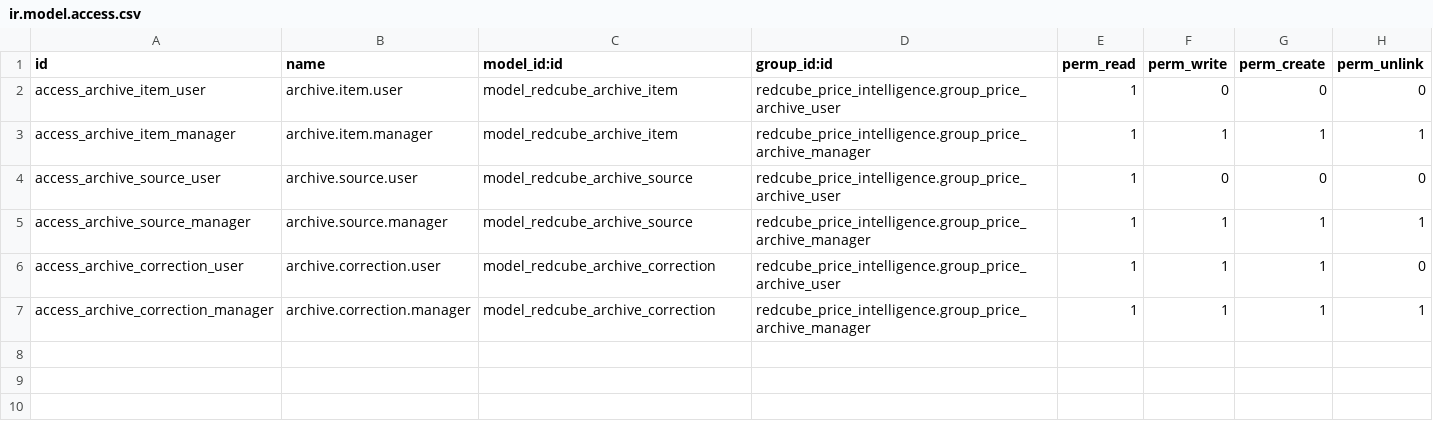
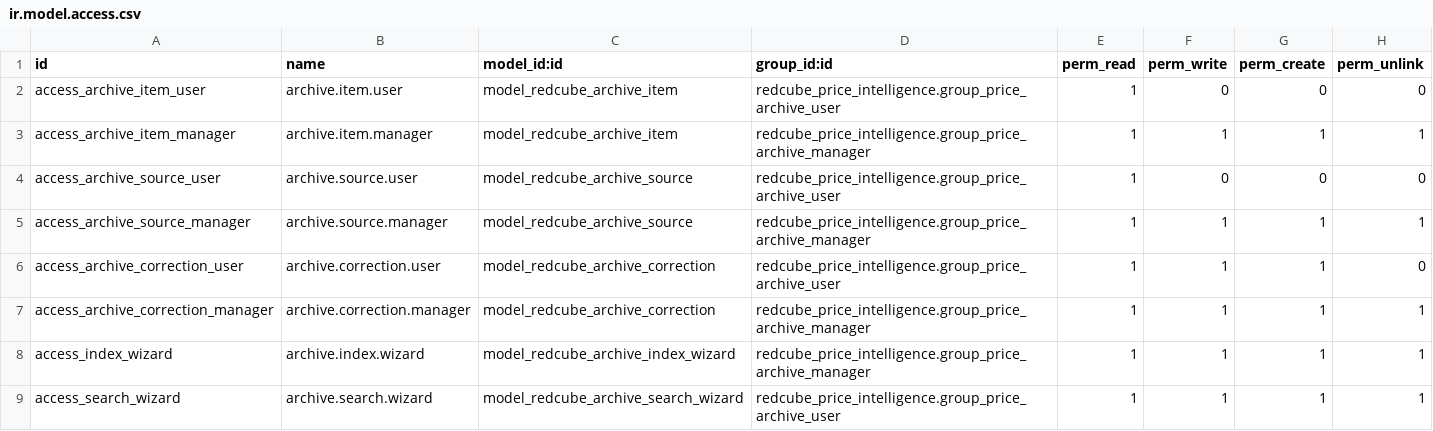
Before and after one commit to last-exit/Qoutation-maker, a CSV file: odoo/addons/redcube_price_intelligence/security/ir.model.access.csv, drawn as a sheet.

```diff
--- a/odoo/addons/redcube_price_intelligence/security/ir.model.access.csv
+++ b/odoo/addons/redcube_price_intelligence/security/ir.model.access.csv
@@ -7 +7,3 @@ access_archive_correction_user,archive.correction.user,model_redcube_archive_cor
 access_archive_correction_manager,archive.correction.manager,model_redcube_archive_correction,redcube_price_intelligence.group_price_archive_manager,1,1,1,1
+access_index_wizard,archive.index.wizard,model_redcube_archive_index_wizard,redcube_price_intelligence.group_price_archive_manager,1,1,1,1
+access_search_wizard,archive.search.wizard,model_redcube_archive_search_wizard,redcube_price_intelligence.group_price_archive_user,1,1,1,1
```
Also changed, not shown: 17 other files.
